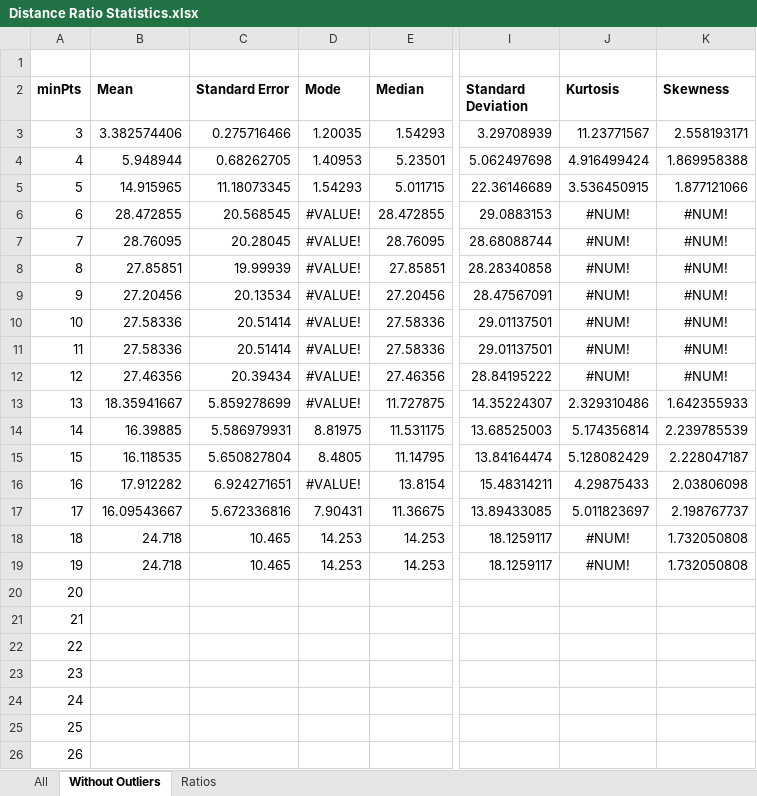
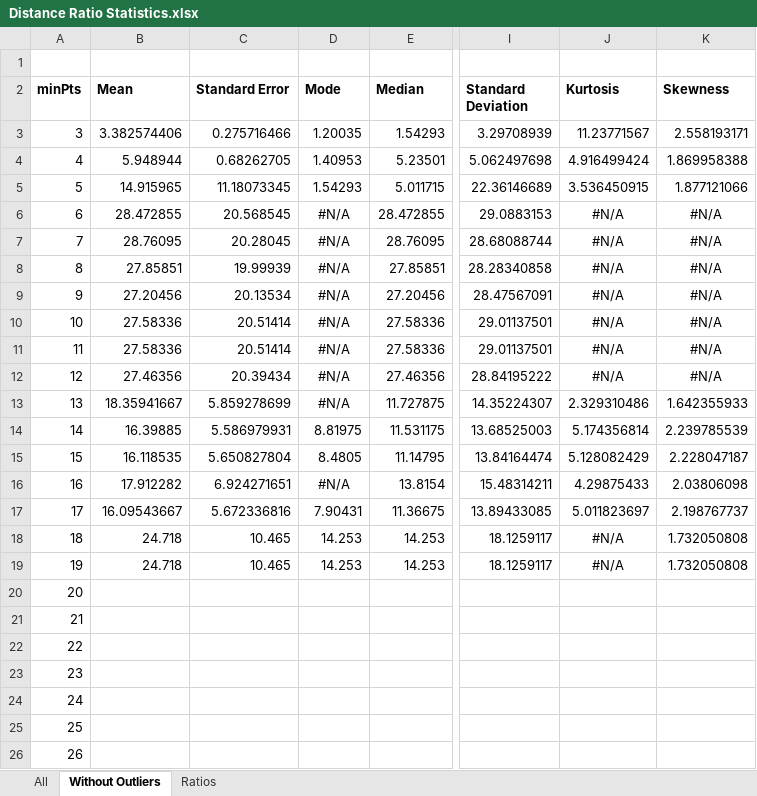
Before and after one commit to ojmakhura/mlfim, an Excel workbook: results/wx02/keypoints/Distance Ratio Statistics.xlsx, sheet Without Outliers, drawn as a sheet; only a part is shown, gaps mark what is left out; values as stored, in another font and other column widths than the file's, no borders; the diff names each change by its address in the sheet, - before the commit and + after, or states it on an @@ line.

```diff
--- a/results/wx02/keypoints/Distance Ratio Statistics.xlsx (sheet Without Outliers)
+++ b/results/wx02/keypoints/Distance Ratio Statistics.xlsx (sheet Without Outliers)
-D6:D13 (Mode): #VALUE!
+D6:D13 (Mode): #N/A
-J6:J12 (Kurtosis): #NUM!
+J6:J12 (Kurtosis): #N/A
-K6:K12 (Skewness): #NUM!
+K6:K12 (Skewness): #N/A
-D16 (Mode): #VALUE!
+D16 (Mode): #N/A
-J18:J19 (Kurtosis): #NUM!
+J18:J19 (Kurtosis): #N/A
```
Also changed, not shown: sheet Ratios, sheet All, results/wx07/keypoints/Core Distance Ratio Statistics.xlsx, results/wx07/keypoints/Distance Ratio Statistics.xlsx, 6 other files.
